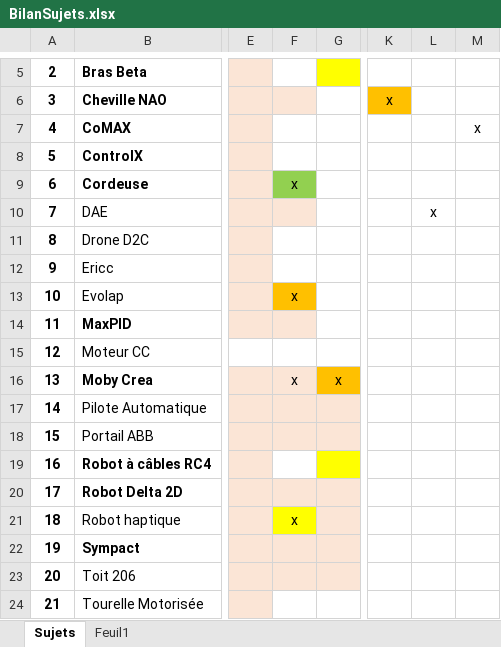
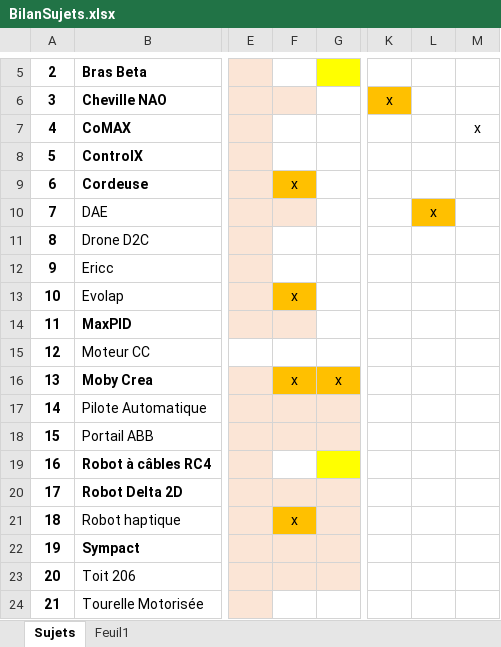
Before and after one commit to xpessoles/TP_Sujets, an Excel workbook: BilanSujets.xlsx, sheet Sujets, drawn as a sheet; only a part is shown, gaps mark what is left out; values as stored, in another font and other column widths than the file's, no borders; the diff names each change by its address in the sheet, - before the commit and + after, or states it on an @@ line.

```diff
--- a/BilanSujets.xlsx (sheet Sujets)
+++ b/BilanSujets.xlsx (sheet Sujets)
-F9 fill: #92D050
+F9 fill: #FFC000
-L10 fill: none
+L10 fill: #FFC000
-F16 fill: #FBE5D6
+F16 fill: #FFC000
-F21 fill: #FFFF00
+F21 fill: #FFC000
```
Also changed, not shown: 3 other files.
